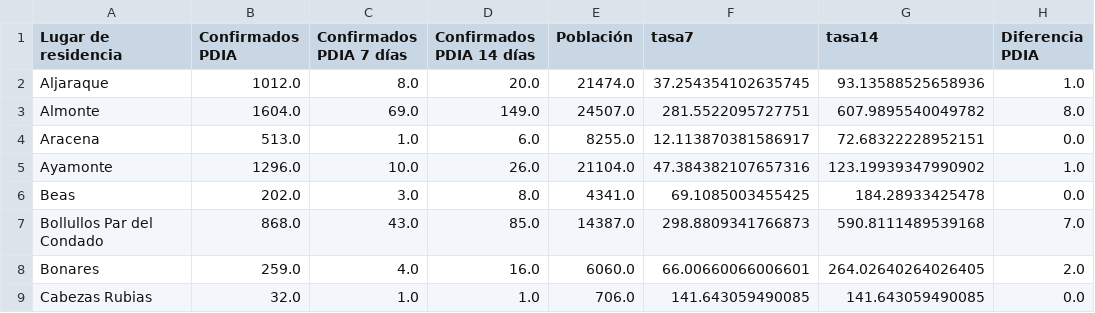
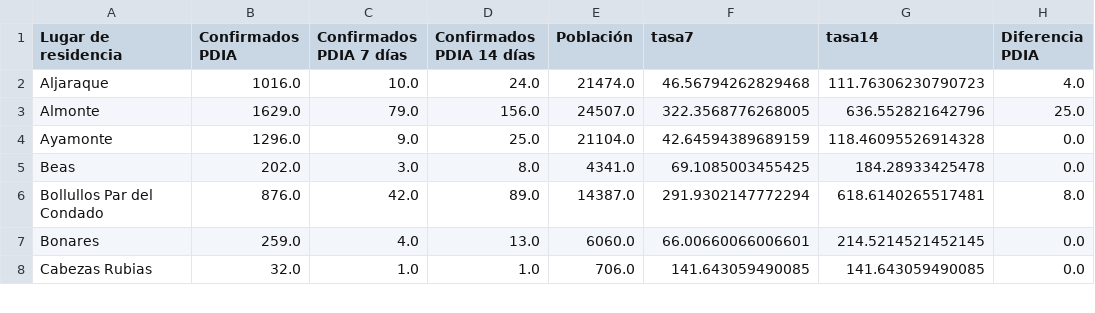
Before and after one commit to kfern/jupyter, a CSV file: covid19-es-and/visualization/covid_huelva.csv, drawn as a sheet; only a part is shown; the diff covers the shown part only.

```diff
--- a/covid19-es-and/visualization/covid_huelva.csv
+++ b/covid19-es-and/visualization/covid_huelva.csv
@@ -1,9 +1,8 @@
 Lugar de residencia,Confirmados PDIA,Confirmados PDIA 7 días,Confirmados PDIA 14 días,Población,tasa7,tasa14,Diferencia PDIA
-Aljaraque,1012.0,8.0,20.0,21474.0,37.254354102635745,93.13588525658936,1.0
-Almonte,1604.0,69.0,149.0,24507.0,281.5522095727751,607.9895540049782,8.0
-Aracena,513.0,1.0,6.0,8255.0,12.113870381586917,72.68322228952151,0.0
-Ayamonte,1296.0,10.0,26.0,21104.0,47.384382107657316,123.19939347990902,1.0
+Aljaraque,1016.0,10.0,24.0,21474.0,46.56794262829468,111.76306230790723,4.0
+Almonte,1629.0,79.0,156.0,24507.0,322.3568776268005,636.552821642796,25.0
+Ayamonte,1296.0,9.0,25.0,21104.0,42.64594389689159,118.46095526914328,0.0
 Beas,202.0,3.0,8.0,4341.0,69.1085003455425,184.28933425478,0.0
-Bollullos Par del Condado,868.0,43.0,85.0,14387.0,298.8809341766873,590.8111489539168,7.0
-Bonares,259.0,4.0,16.0,6060.0,66.00660066006601,264.02640264026405,2.0
+Bollullos Par del Condado,876.0,42.0,89.0,14387.0,291.9302147772294,618.6140265517481,8.0
+Bonares,259.0,4.0,13.0,6060.0,66.00660066006601,214.5214521452145,0.0
 Cabezas Rubias,32.0,1.0,1.0,706.0,141.643059490085,141.643059490085,0.0
```
Also changed, not shown: 3 added rows, 3 removed rows and 112 edited cells elsewhere in this file, covid19-es-and/covid19-es-and.csv, 2 other files.
